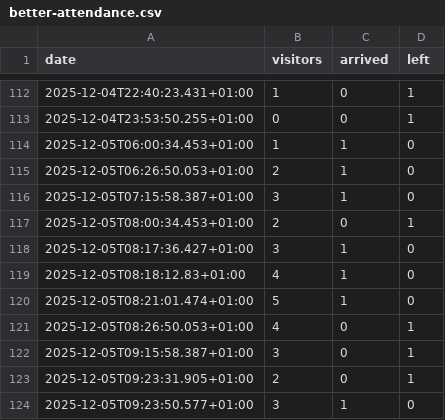
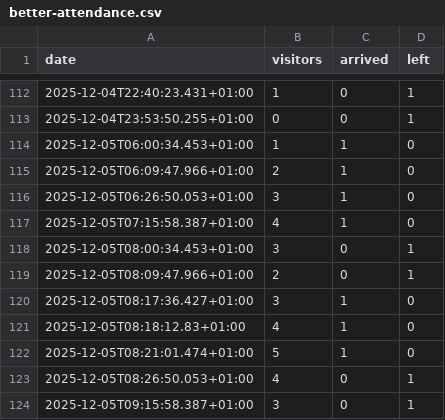
Before and after one commit to yannbertrand/orange-bleue-attendance-prediction, a CSV file: data/better-attendance.csv, drawn as a sheet; only a part is shown, gaps mark what is left out; the shorter side is filled out with more unchanged rows.

Commit message:
🍱 Add missing event

```diff
--- a/data/better-attendance.csv
+++ b/data/better-attendance.csv
@@ -114,5 +114,7 @@ date,visitors,arrived,left
 2025-12-05T06:00:34.453+01:00,1,1,0
-2025-12-05T06:26:50.053+01:00,2,1,0
-2025-12-05T07:15:58.387+01:00,3,1,0
-2025-12-05T08:00:34.453+01:00,2,0,1
+2025-12-05T06:09:47.966+01:00,2,1,0
+2025-12-05T06:26:50.053+01:00,3,1,0
+2025-12-05T07:15:58.387+01:00,4,1,0
+2025-12-05T08:00:34.453+01:00,3,0,1
+2025-12-05T08:09:47.966+01:00,2,0,1
 2025-12-05T08:17:36.427+01:00,3,1,0
```
